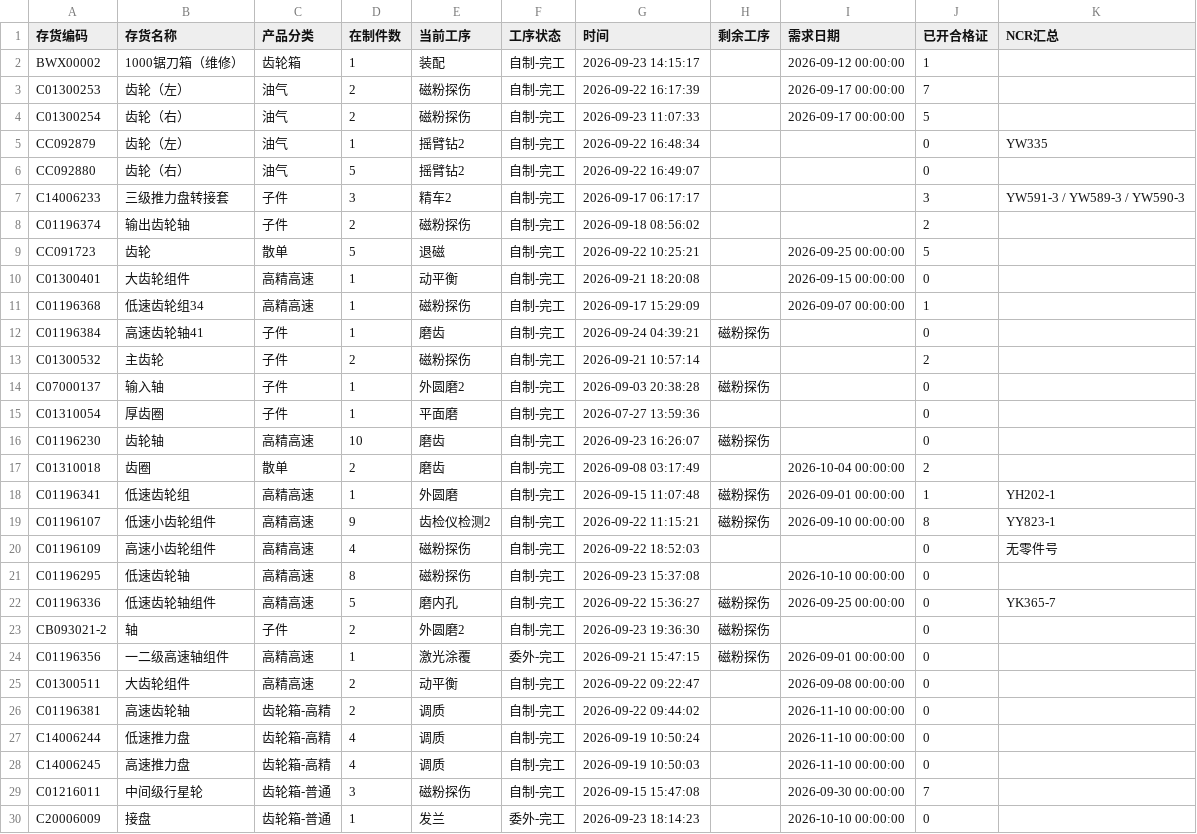
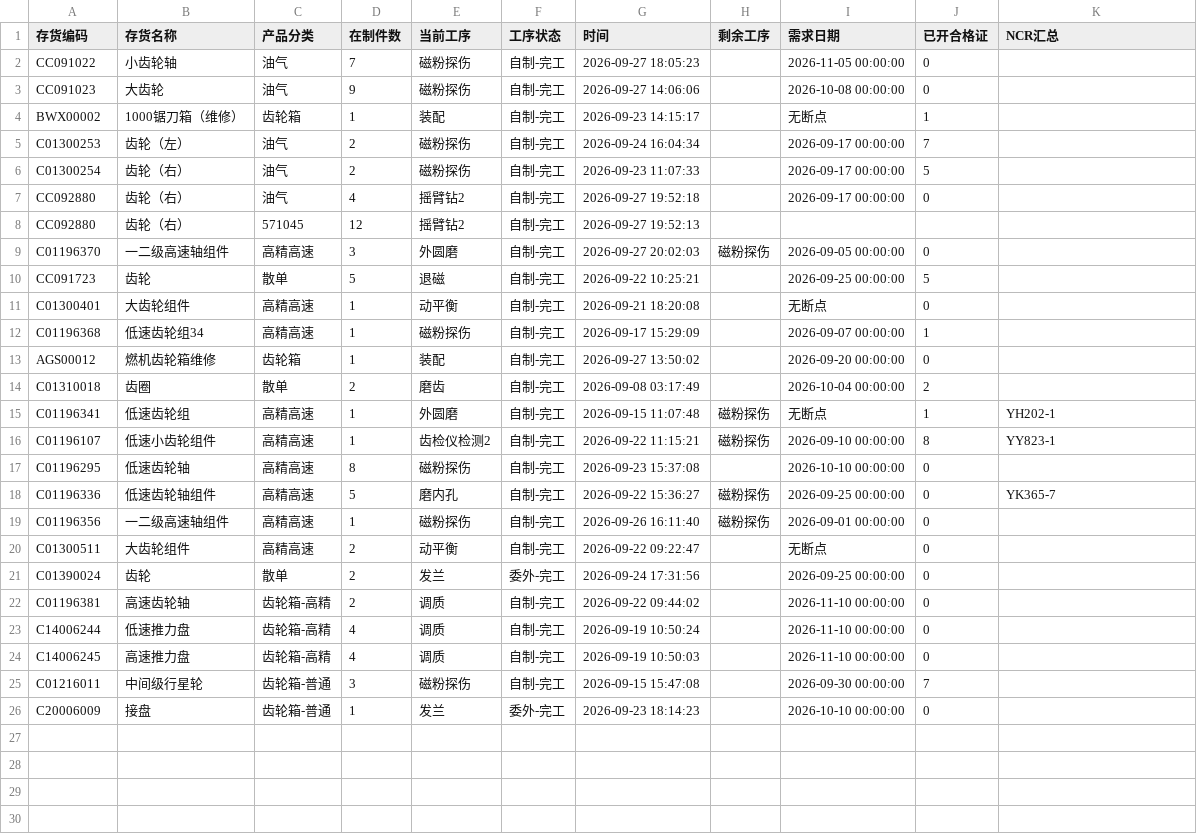
Before and after one commit to ZhanghaoWorkbuddy10/action-board, a CSV file: feifeng-wangong.csv, drawn as a sheet.

Commit message:
Update feifeng-wangong-csv 2026-09-28 08:53

```diff
--- a/feifeng-wangong.csv
+++ b/feifeng-wangong.csv
@@ -1,26 +1,22 @@
 存货编码,存货名称,产品分类,在制件数,当前工序,工序状态,时间,剩余工序,需求日期,已开合格证,NCR汇总
-BWX00002,1000锯刀箱（维修）,齿轮箱,1,装配,自制-完工,2026-09-23 14:15:17,,2026-09-12 00:00:00,1,
-C01300253,齿轮（左）,油气,2,磁粉探伤,自制-完工,2026-09-22 16:17:39,,2026-09-17 00:00:00,7,
+CC091022,小齿轮轴,油气,7,磁粉探伤,自制-完工,2026-09-27 18:05:23,,2026-11-05 00:00:00,0,
+CC091023,大齿轮,油气,9,磁粉探伤,自制-完工,2026-09-27 14:06:06,,2026-10-08 00:00:00,0,
+BWX00002,1000锯刀箱（维修）,齿轮箱,1,装配,自制-完工,2026-09-23 14:15:17,,无断点,1,
+C01300253,齿轮（左）,油气,2,磁粉探伤,自制-完工,2026-09-24 16:04:34,,2026-09-17 00:00:00,7,
 C01300254,齿轮（右）,油气,2,磁粉探伤,自制-完工,2026-09-23 11:07:33,,2026-09-17 00:00:00,5,
-CC092879,齿轮（左）,油气,1,摇臂钻2,自制-完工,2026-09-22 16:48:34,,,0,YW335
-CC092880,齿轮（右）,油气,5,摇臂钻2,自制-完工,2026-09-22 16:49:07,,,0,
-C14006233,三级推力盘转接套,子件,3,精车2,自制-完工,2026-09-17 06:17:17,,,3,YW591-3 / YW589-3 / YW590-3
-C01196374,输出齿轮轴,子件,2,磁粉探伤,自制-完工,2026-09-18 08:56:02,,,2,
+CC092880,齿轮（右）,油气,4,摇臂钻2,自制-完工,2026-09-27 19:52:18,,2026-09-17 00:00:00,0,
+CC092880,齿轮（右）,571045,12,摇臂钻2,自制-完工,2026-09-27 19:52:13,,,,
+C01196370,一二级高速轴组件,高精高速,3,外圆磨,自制-完工,2026-09-27 20:02:03,磁粉探伤,2026-09-05 00:00:00,0,
 CC091723,齿轮,散单,5,退磁,自制-完工,2026-09-22 10:25:21,,2026-09-25 00:00:00,5,
-C01300401,大齿轮组件,高精高速,1,动平衡,自制-完工,2026-09-21 18:20:08,,2026-09-15 00:00:00,0,
+C01300401,大齿轮组件,高精高速,1,动平衡,自制-完工,2026-09-21 18:20:08,,无断点,0,
 C01196368,低速齿轮组34,高精高速,1,磁粉探伤,自制-完工,2026-09-17 15:29:09,,2026-09-07 00:00:00,1,
-C01196384,高速齿轮轴41,子件,1,磨齿,自制-完工,2026-09-24 04:39:21,磁粉探伤,,0,
-C01300532,主齿轮,子件,2,磁粉探伤,自制-完工,2026-09-21 10:57:14,,,2,
-C07000137,输入轴,子件,1,外圆磨2,自制-完工,2026-09-03 20:38:28,磁粉探伤,,0,
-C01310054,厚齿圈,子件,1,平面磨,自制-完工,2026-07-27 13:59:36,,,0,
-C01196230,齿轮轴,高精高速,10,磨齿,自制-完工,2026-09-23 16:26:07,磁粉探伤,,0,
+AGS00012,燃机齿轮箱维修,齿轮箱,1,装配,自制-完工,2026-09-27 13:50:02,,2026-09-20 00:00:00,0,
 C01310018,齿圈,散单,2,磨齿,自制-完工,2026-09-08 03:17:49,,2026-10-04 00:00:00,2,
-C01196341,低速齿轮组,高精高速,1,外圆磨,自制-完工,2026-09-15 11:07:48,磁粉探伤,2026-09-01 00:00:00,1,YH202-1
-C01196107,低速小齿轮组件,高精高速,9,齿检仪检测2,自制-完工,2026-09-22 11:15:21,磁粉探伤,2026-09-10 00:00:00,8,YY823-1
-C01196109,高速小齿轮组件,高精高速,4,磁粉探伤,自制-完工,2026-09-22 18:52:03,,,0,无零件号
+C01196341,低速齿轮组,高精高速,1,外圆磨,自制-完工,2026-09-15 11:07:48,磁粉探伤,无断点,1,YH202-1
+C01196107,低速小齿轮组件,高精高速,1,齿检仪检测2,自制-完工,2026-09-22 11:15:21,磁粉探伤,2026-09-10 00:00:00,8,YY823-1
 C01196295,低速齿轮轴,高精高速,8,磁粉探伤,自制-完工,2026-09-23 15:37:08,,2026-10-10 00:00:00,0,
 C01196336,低速齿轮轴组件,高精高速,5,磨内孔,自制-完工,2026-09-22 15:36:27,磁粉探伤,2026-09-25 00:00:00,0,YK365-7
-CB093021-2,轴,子件,2,外圆磨2,自制-完工,2026-09-23 19:36:30,磁粉探伤,,0,
-C01196356,一二级高速轴组件,高精高速,1,激光涂覆,委外-完工,2026-09-21 15:47:15,磁粉探伤,2026-09-01 00:00:00,0,
-C01300511,大齿轮组件,高精高速,2,动平衡,自制-完工,2026-09-22 09:22:47,,2026-09-08 00:00:00,0,
+C01196356,一二级高速轴组件,高精高速,1,磁粉探伤,自制-完工,2026-09-26 16:11:40,磁粉探伤,2026-09-01 00:00:00,0,
+C01300511,大齿轮组件,高精高速,2,动平衡,自制-完工,2026-09-22 09:22:47,,无断点,0,
+C01390024,齿轮,散单,2,发兰,委外-完工,2026-09-24 17:31:56,,2026-09-25 00:00:00,0,
 C01196381,高速齿轮轴,齿轮箱-高精,2,调质,自制-完工,2026-09-22 09:44:02,,2026-11-10 00:00:00,0,
```
